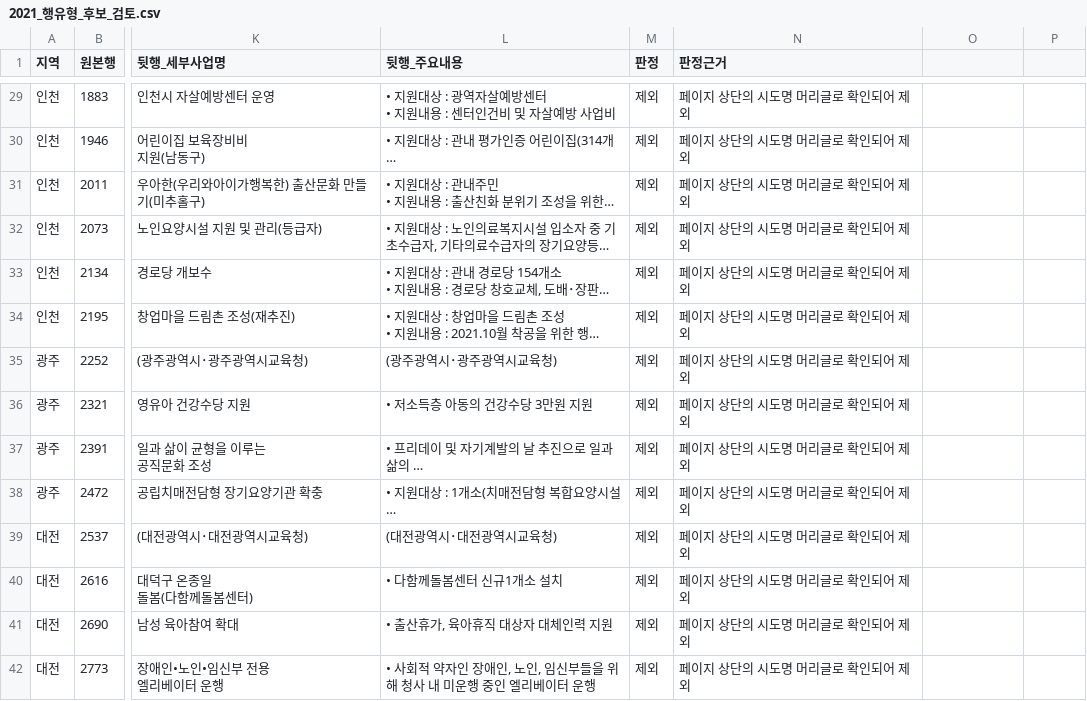
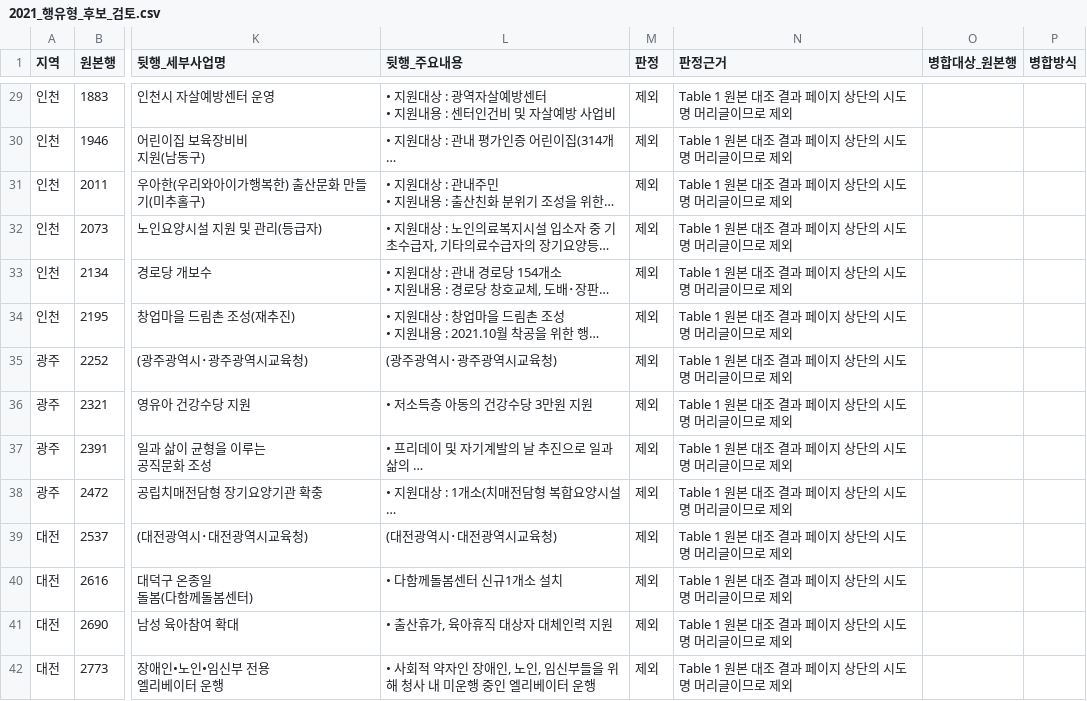
Before and after one commit to JungYeoni/yumocha, a CSV file: reports/2021_행유형_후보_검토.csv, drawn as a sheet; only a part is shown, gaps mark what is left out; long unchanged cells end in …; the diff covers the shown part only; the diff names each change by its address in the sheet, - before the commit and + after, or states it on an @@ line.

```diff
--- a/reports/2021_행유형_후보_검토.csv
+++ b/reports/2021_행유형_후보_검토.csv
-O1: (empty)
+O1: 병합대상_원본행
-P1: (empty)
+P1: 병합방식
-N29:N42 (판정근거): 페이지 상단의 시도명 머리글로 확인되어 제외
+N29:N42 (판정근거): Table 1 원본 대조 결과 페이지 상단의 시도명 머리글이므로 제외
```
Also changed, not shown: 161 edited cells elsewhere in this file, 1 other file.
